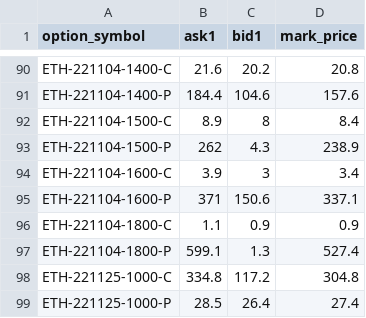
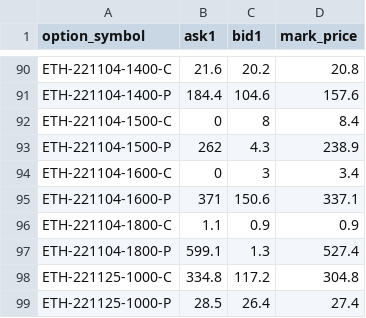
Before and after one commit to sfumato00/CryptoVix, a CSV file: data/sample/01.csv, drawn as a sheet; only a part is shown, gaps mark what is left out.

```diff
--- a/data/sample/01.csv
+++ b/data/sample/01.csv
@@ -91,5 +91,5 @@ ETH-221104-1400-C,21.6,20.2,20.8
 ETH-221104-1400-P,184.4,104.6,157.6
-ETH-221104-1500-C,8.9,8,8.4
+ETH-221104-1500-C,0,8,8.4
 ETH-221104-1500-P,262,4.3,238.9
-ETH-221104-1600-C,3.9,3,3.4
+ETH-221104-1600-C,0,3,3.4
 ETH-221104-1600-P,371,150.6,337.1
```
Also changed, not shown: 1 other file.
